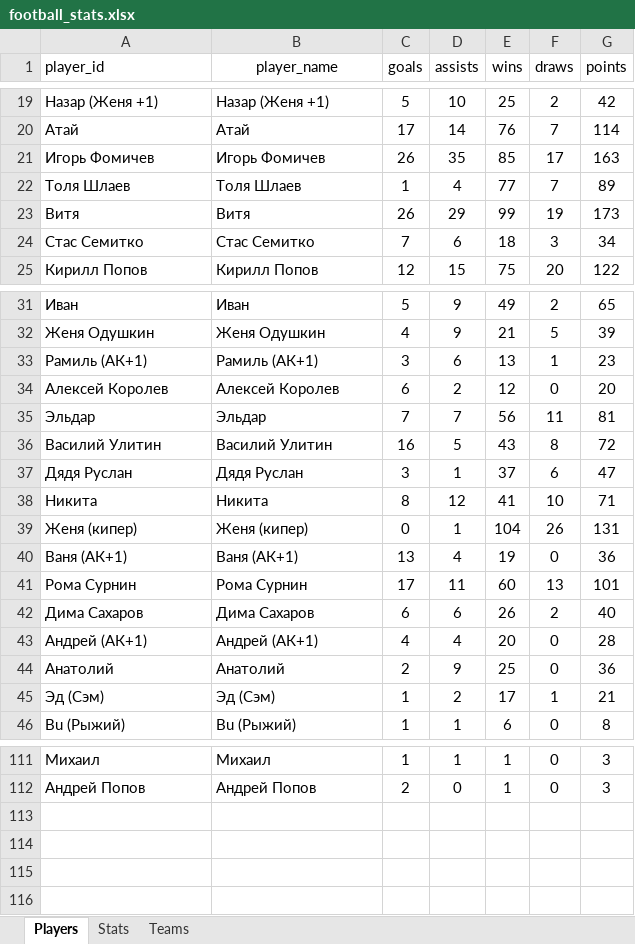
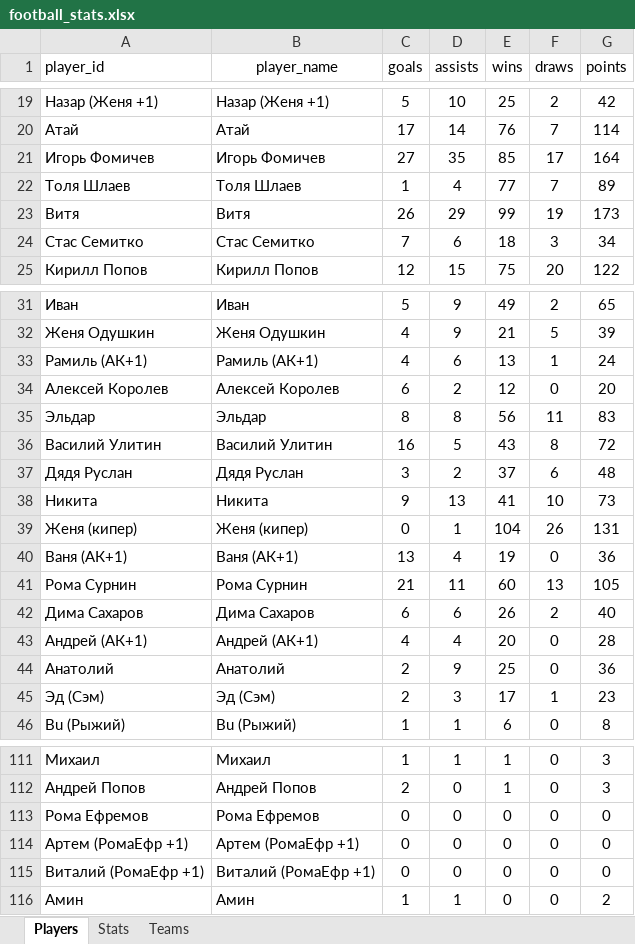
Before and after one commit to Greyusek/football_stats, an Excel workbook: football_stats.xlsx, sheet Players, drawn as a sheet; only a part is shown, gaps mark what is left out; values as stored, in another font and other column widths than the file's, no borders; table styles not drawn; the diff covers the shown part only; the diff names each change by its address in the sheet, - before the commit and + after, or states it on an @@ line.

```diff
--- a/football_stats.xlsx (sheet Players)
+++ b/football_stats.xlsx (sheet Players)
-C21 (goals): 26
+C21 (goals): 27
-G21 (points): 163
+G21 (points): 164
-C33 (goals): 3
+C33 (goals): 4
-G33 (points): 23
+G33 (points): 24
-C35 (goals): 7
+C35 (goals): 8
-D35 (assists): 7
+D35 (assists): 8
-G35 (points): 81
+G35 (points): 83
-D37 (assists): 1
+D37 (assists): 2
-G37 (points): 47
+G37 (points): 48
-C38 (goals): 8
+C38 (goals): 9
-D38 (assists): 12
+D38 (assists): 13
-G38 (points): 71
+G38 (points): 73
-C41 (goals): 17
+C41 (goals): 21
-G41 (points): 101
+G41 (points): 105
-C45 (goals): 1
+C45 (goals): 2
-D45 (assists): 2
+D45 (assists): 3
-G45 (points): 21
+G45 (points): 23
+row 113: Рома Ефремов | Рома Ефремов | 0 | 0 | 0 | 0 | 0
+row 114: Артем (РомаЕфр +1) | Артем (РомаЕфр +1) | 0 | 0 | 0 | 0 | 0
+row 115: Виталий (РомаЕфр +1) | Виталий (РомаЕфр +1) | 0 | 0 | 0 | 0 | 0
+row 116: Амин | Амин | 1 | 1 | 0 | 0 | 2
```
Also changed, not shown: 18 edited cells elsewhere in this sheet, sheet Stats, 2 other files.
